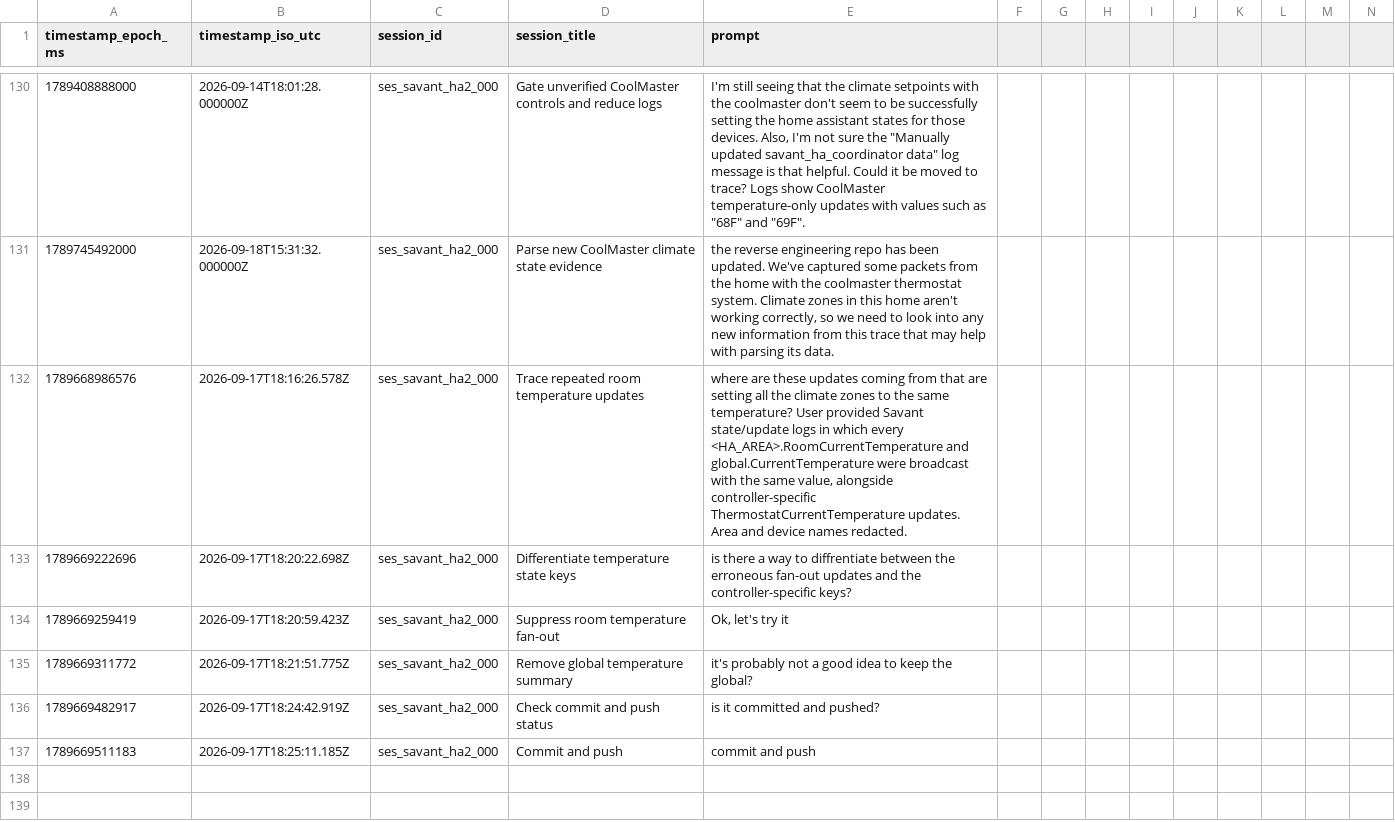
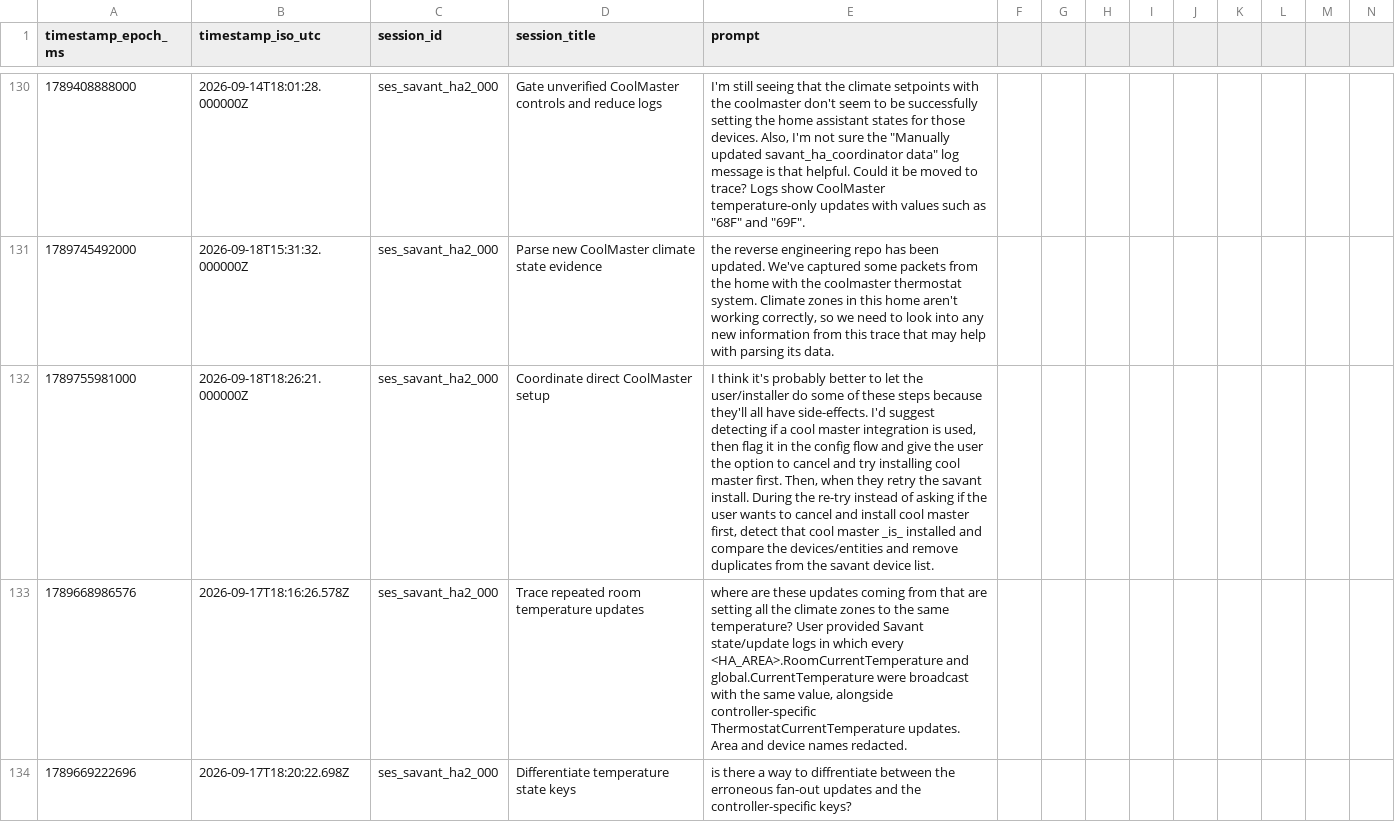
Before and after one commit to hpux735/savant-ha, a CSV file: savant_ha_prompts.csv, drawn as a sheet; only a part is shown, gaps mark what is left out; the shorter side is filled out with more unchanged rows; rows hold the shown columns only; the diff names each change by its address in the sheet, - before the commit and + after, or states it on an @@ line.

Commit message:
Coordinate CoolMasterNet setup
Prompt: I think it's probably better to let the user/installer do some of these steps because they'll all have side-effects.  I'd suggest detecting if a cool master integration is used, then flag it in the config flow and give the user the option to cancel and try installing cool master first.  Then, when they retry the savant install.  During the re-try instead of asking if the user wants to cancel and install cool master first, detect that cool master _is_ installed and compare the devices/entities and remove duplicates from the savant device list.

```diff
--- a/savant_ha_prompts.csv
+++ b/savant_ha_prompts.csv
+row 132: 1789755981000 | 2026-09-18T18:26:21.000000Z | ses_savant_ha2_000 | Coordinate direct CoolMaster setup | I think it's probably better to let the user/installer do some of these steps because they'll all have side-effects. I'd suggest detecting if a cool master integration is used, then flag it in the config flow and give the user the option to cancel and try installing cool master first. Then, when they retry the savant install. During the re-try instead of asking if the user wants to cancel and install cool master first, detect that cool master _is_ installed and compare the devices/entities and remove duplicates from the savant device list.
```
Also changed, not shown: 6 other files.
